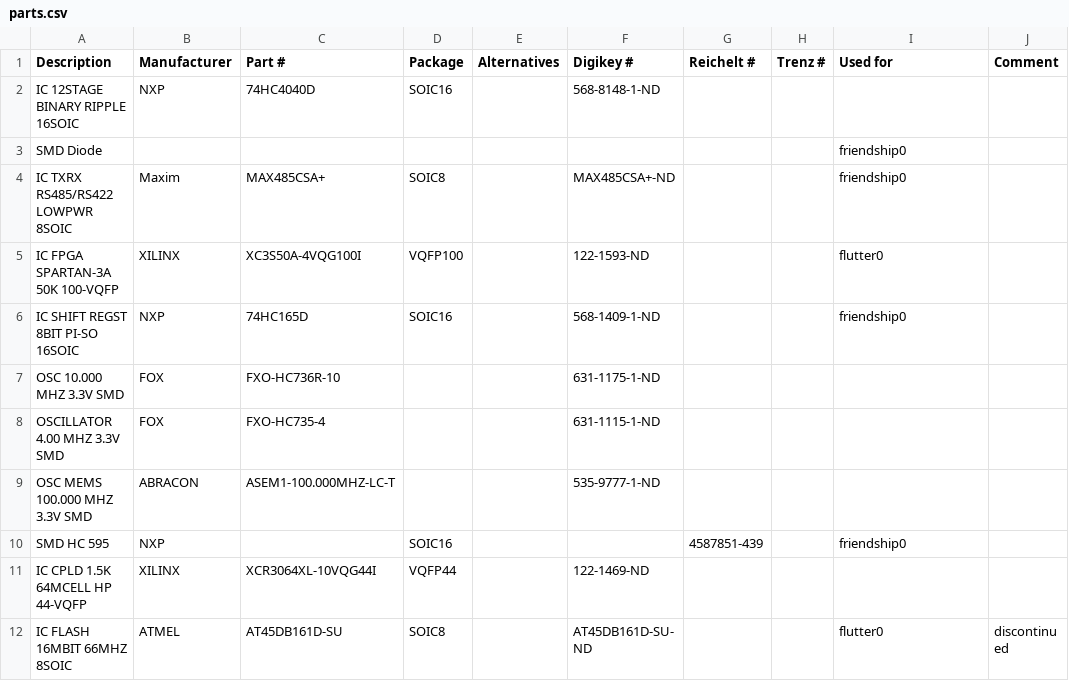
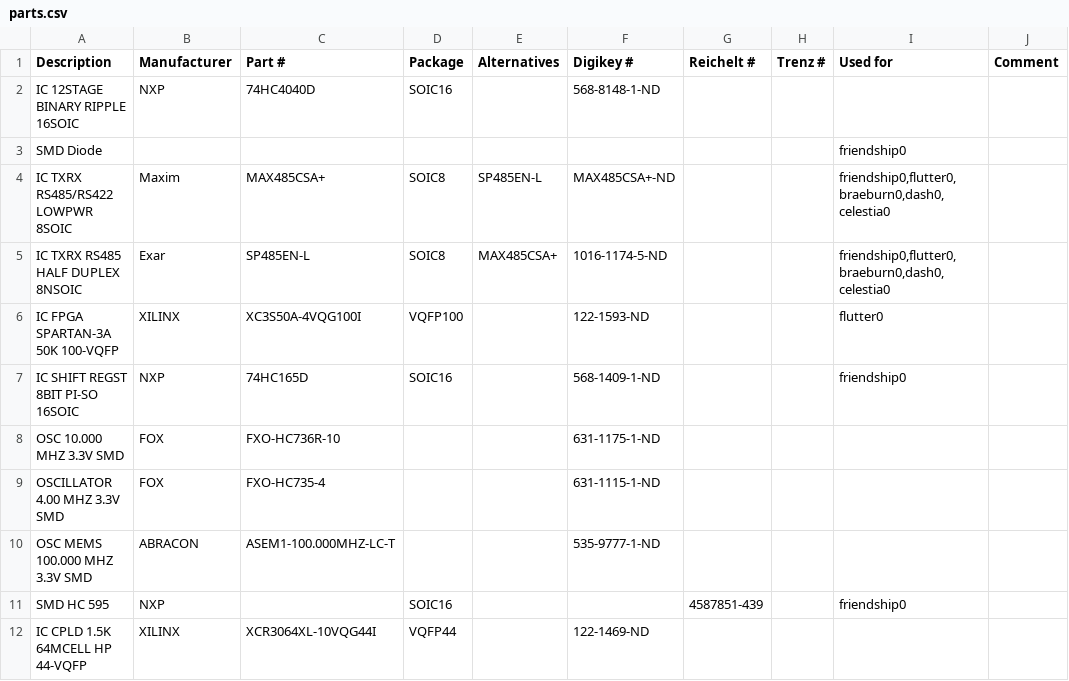
Before and after one commit to shackspace/hgg, a CSV file: doc/parts.csv, drawn as a sheet; only a part is shown; the shorter side is filled out with more unchanged rows.

Commit message:
added cheaper alternative to the expensive max485 bus driver

```diff
--- a/doc/parts.csv
+++ b/doc/parts.csv
@@ -3,3 +3,4 @@
 "SMD Diode",,,,,,,,"friendship0",
-"IC TXRX RS485/RS422 LOWPWR 8SOIC","Maxim","MAX485CSA+","SOIC8",,"MAX485CSA+-ND",,,"friendship0",
+"IC TXRX RS485/RS422 LOWPWR 8SOIC","Maxim","MAX485CSA+","SOIC8","SP485EN-L","MAX485CSA+-ND",,,"friendship0,flutter0,braeburn0,dash0,celestia0",
+"IC TXRX RS485 HALF DUPLEX 8NSOIC","Exar","SP485EN-L","SOIC8","MAX485CSA+","1016-1174-5-ND",,,"friendship0,flutter0,braeburn0,dash0,celestia0"
 "IC FPGA SPARTAN-3A 50K 100-VQFP","XILINX","XC3S50A-4VQG100I","VQFP100",,"122-1593-ND",,,"flutter0",
```
